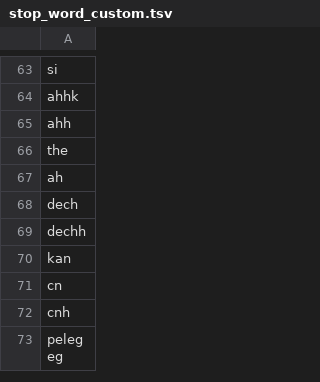
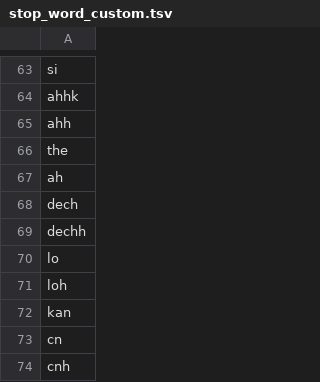
Before and after one commit to rfqsm/Lexicon, a TSV file: kamus_data/stop_word_custom.tsv, drawn as a sheet; only a part is shown, gaps mark what is left out; the shorter side is filled out with more unchanged rows.

Commit message:
Update stop_word_custom.tsv

```diff
--- a/kamus_data/stop_word_custom.tsv
+++ b/kamus_data/stop_word_custom.tsv
@@ -69,2 +69,4 @@ dech
 dechh
+lo
+loh
 kan
```
